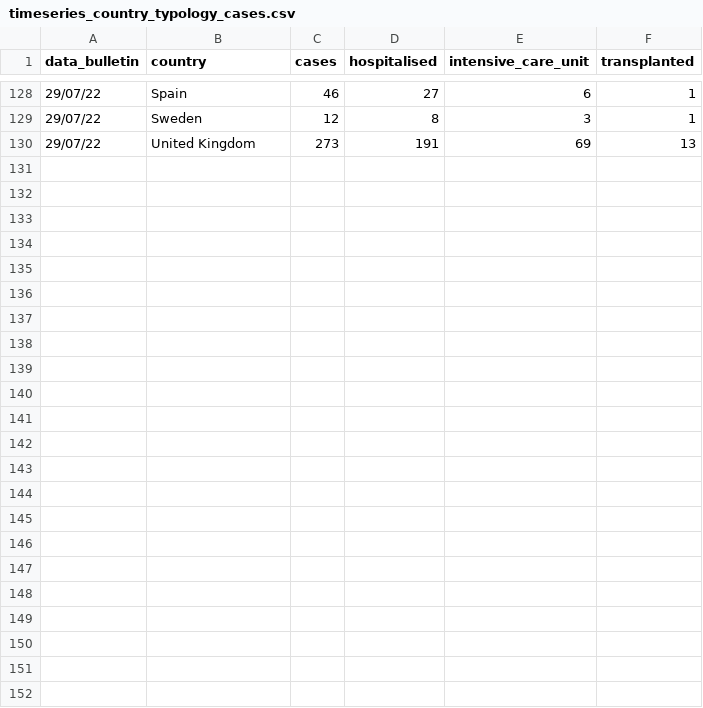
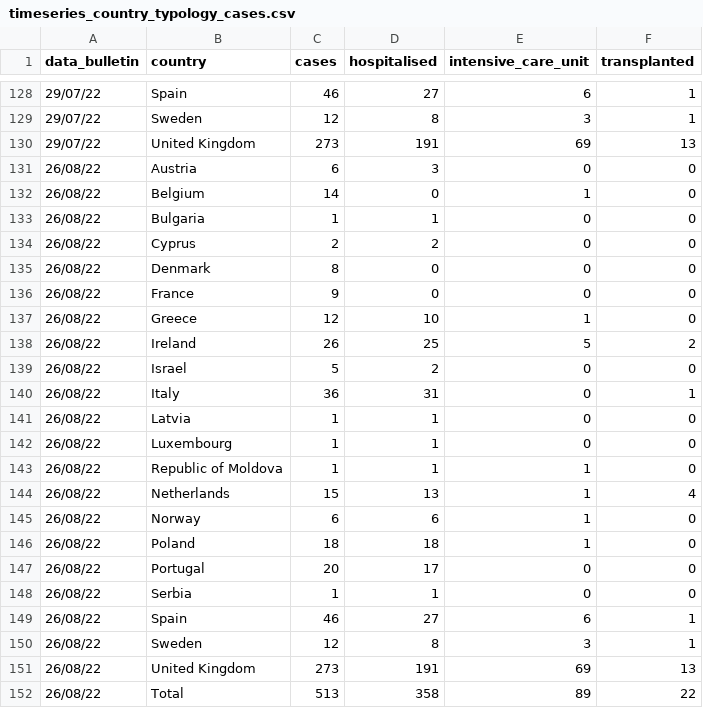
Before and after one commit to fbranda/hepatitis, a CSV file: ECDC-WHO_Regional_Office_for_Europe/timeseries_country_typology_cases.csv, drawn as a sheet; only a part is shown, gaps mark what is left out.

```diff
--- a/ECDC-WHO_Regional_Office_for_Europe/timeseries_country_typology_cases.csv
+++ b/ECDC-WHO_Regional_Office_for_Europe/timeseries_country_typology_cases.csv
@@ -130 +130,23 @@
 "29/07/22","United Kingdom",273,191,69,13
+"26/08/22","Austria",6,3,0,0
+"26/08/22","Belgium",14,0,1,0
+"26/08/22","Bulgaria",1,1,0,0
+"26/08/22","Cyprus",2,2,0,0
+"26/08/22","Denmark",8,0,0,0
+"26/08/22","France",9,0,0,0
+"26/08/22","Greece",12,10,1,0
+"26/08/22","Ireland",26,25,5,2
+"26/08/22","Israel",5,2,0,0
+"26/08/22","Italy",36,31,0,1
+"26/08/22","Latvia",1,1,0,0
+"26/08/22","Luxembourg",1,1,0,0
+"26/08/22","Republic of Moldova",1,1,1,0
+"26/08/22","Netherlands",15,13,1,4
+"26/08/22","Norway",6,6,1,0
+"26/08/22","Poland",18,18,1,0
+"26/08/22","Portugal",20,17,0,0
+"26/08/22","Serbia",1,1,0,0
+"26/08/22","Spain",46,27,6,1
+"26/08/22","Sweden",12,8,3,1
+"26/08/22","United Kingdom",273,191,69,13
+"26/08/22","Total",513,358,89,22
```
Also changed, not shown: ECDC-WHO_Regional_Office_for_Europe/cases_latest.csv, ECDC-WHO_Regional_Office_for_Europe/country_cases_latest.csv, 11 other files.
